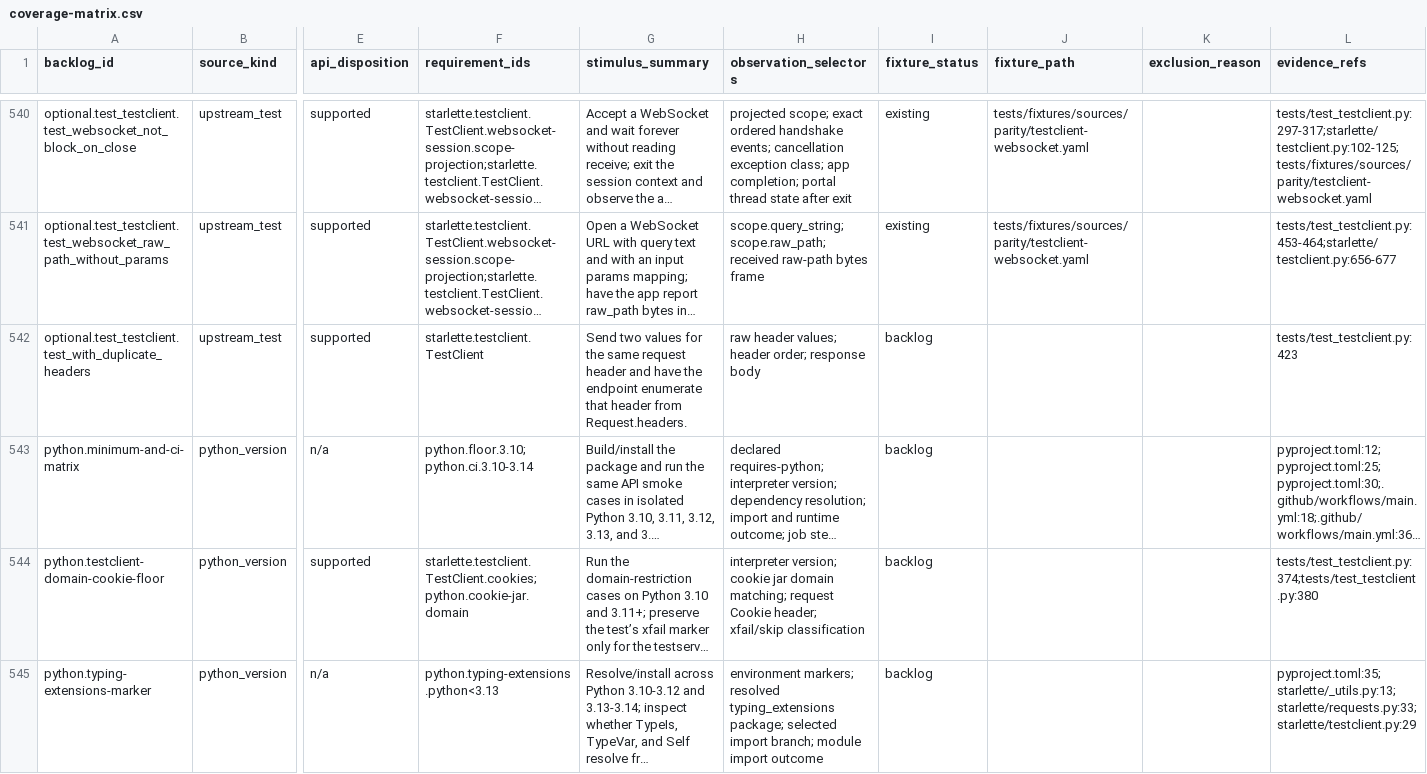
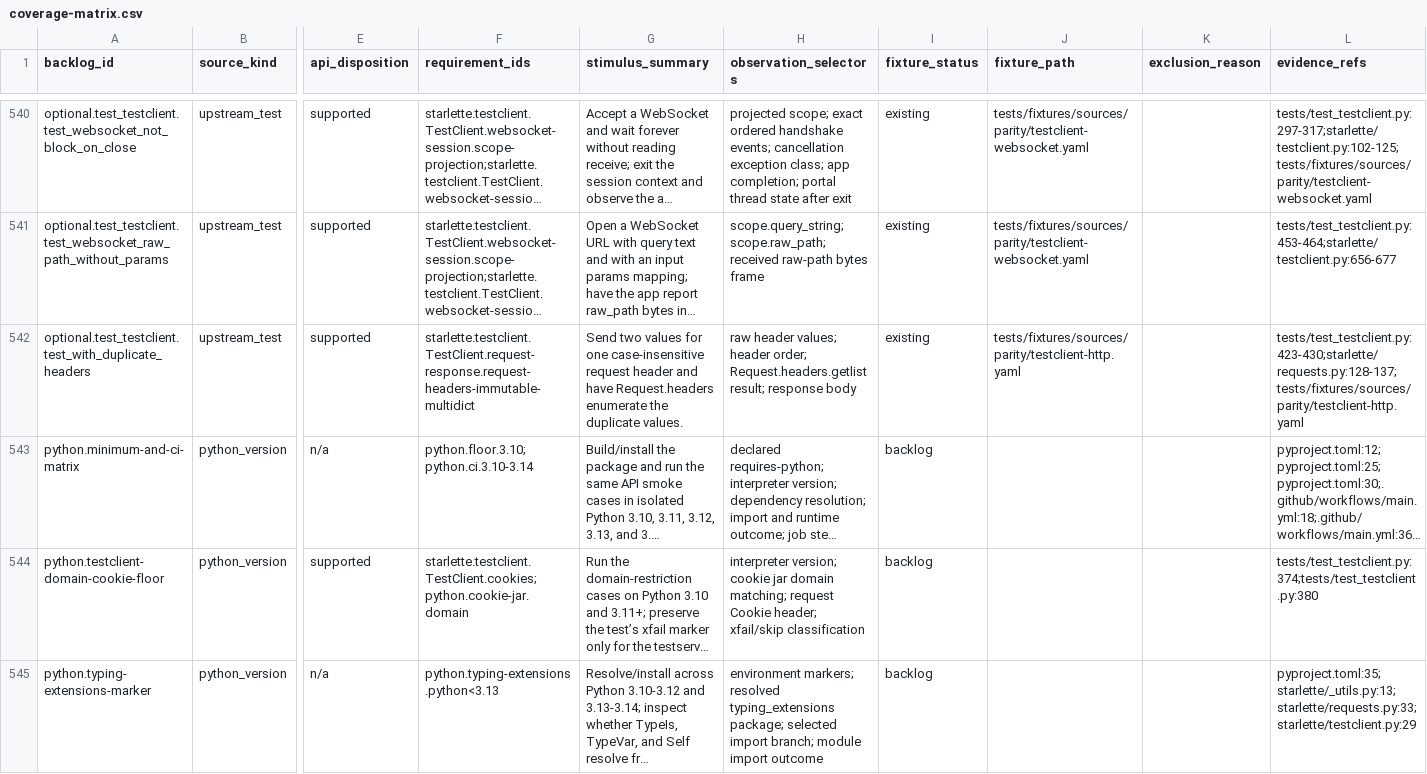
Before and after one commit to appunni-m/starlette-rs, a CSV file: docs/atlas/coverage-matrix.csv, drawn as a sheet; only a part is shown, gaps mark what is left out; long unchanged cells end in …; the diff names each change by its address in the sheet, - before the commit and + after, or states it on an @@ line.

```diff
--- a/docs/atlas/coverage-matrix.csv
+++ b/docs/atlas/coverage-matrix.csv
-F542 (requirement_ids): starlette.testclient.TestClient
+F542 (requirement_ids): starlette.testclient.TestClient.request-response.request-headers-immutable-multidict
-G542 (stimulus_summary): …values for the same request header and have the endpoint enumerate that header from Request.headers.
+G542 (stimulus_summary): …values for one case-insensitive request header and have Request.headers enumerate the duplicate values.
-H542 (observation_selectors): …header order; response body
+H542 (observation_selectors): …header order; Request.headers.getlist result; response body
-I542 (fixture_status): backlog
+I542 (fixture_status): existing
-J542 (fixture_path): (empty)
+J542 (fixture_path): tests/fixtures/sources/parity/testclient-http.yaml
-L542 (evidence_refs): tests/test_testclient.py:423
+L542 (evidence_refs): tests/test_testclient.py:423-430;starlette/requests.py:128-137;tests/fixtures/sources/parity/testclient-http.yaml
```
Also changed, not shown: docs/atlas/fixture-backlog.csv, docs/atlas/reviews/optional-features-fixtures.csv, 2 other files.
